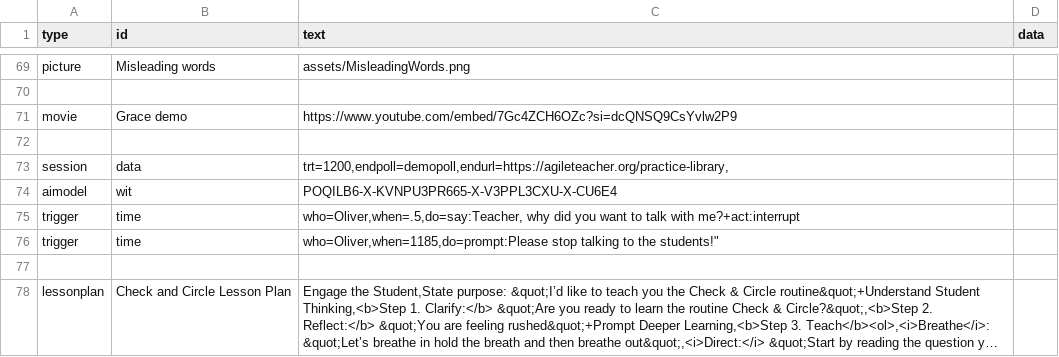
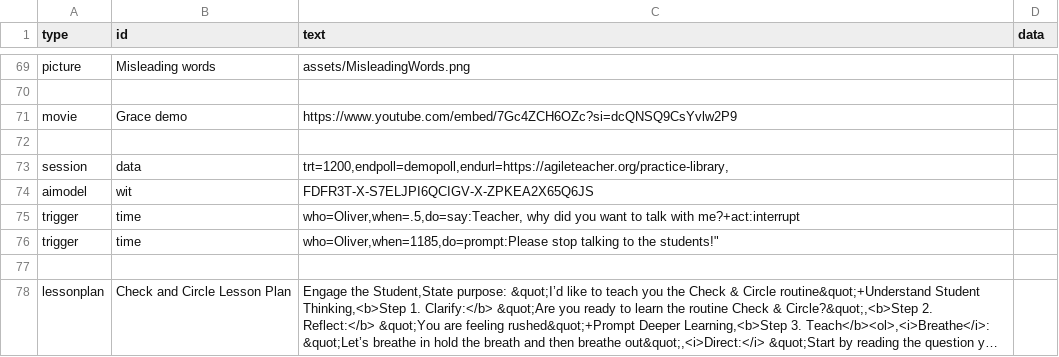
Before and after one commit to bferster/liza, a CSV file: data/config-3.csv, drawn as a sheet; only a part is shown, gaps mark what is left out; long unchanged cells end in ….

```diff
--- a/data/config-3.csv
+++ b/data/config-3.csv
@@ -73,3 +73,3 @@ movie,Grace demo,https://www.youtube.com/embed/7Gc4ZCH6OZc?si=dcQNSQ9CsYvlw2P9
 session,data,"trt=1200,endpoll=demopoll,endurl=https://agileteacher.org/practice-library,"
-aimodel,wit,"POQILB6-X-KVNPU3PR665-X-V3PPL3CXU-X-CU6E4",
+aimodel,wit,"FDFR3T-X-S7ELJPI6QCIGV-X-ZPKEA2X65Q6JS",
 trigger,time,"who=Oliver,when=.5,do=say:Teacher, why did you want to talk with me?+act:interrupt"
```
Also changed, not shown: data/config-22.csv, data/responses-2.csv, 10 other files.
